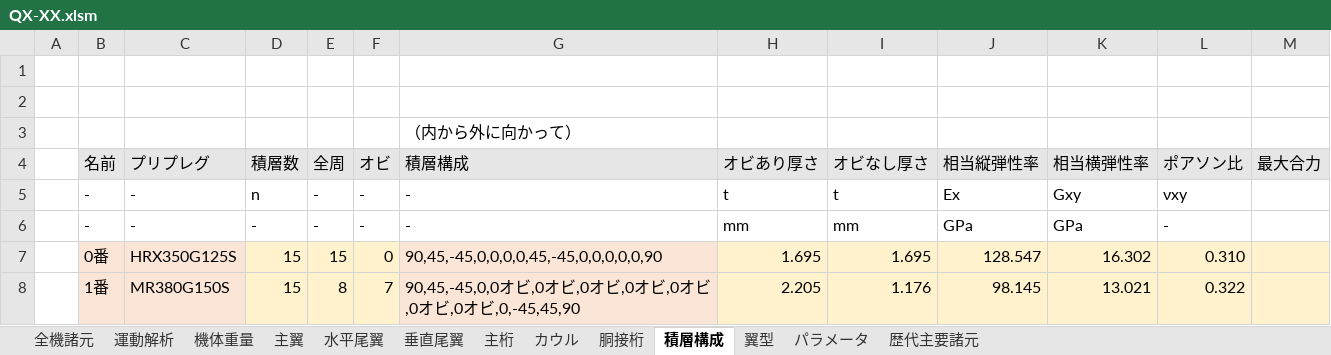
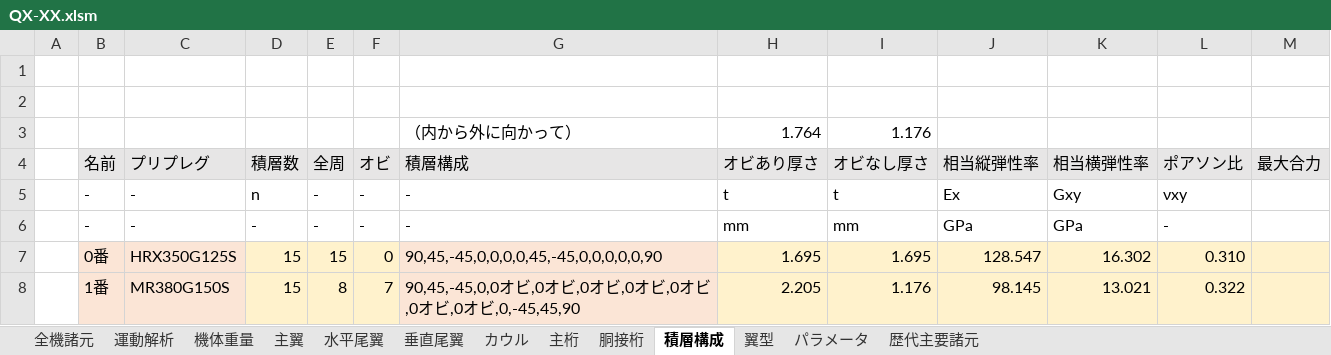
Before and after one commit to mr-haya/QX-design, an Excel workbook: QX-XX.xlsm, sheet 積層構成, drawn as a sheet; only a part is shown; values as stored, in another font and other column widths than the file's, no borders; charts and pictures not drawn; removed rows and columns are numbered as before the commit, all else as after; the diff names each change by its address in the sheet, - before the commit and + after, or states it on an @@ line.

```diff
--- a/QX-XX.xlsm (sheet 積層構成)
+++ b/QX-XX.xlsm (sheet 積層構成)
@@ sheet tab order changed: 全機諸元 | 運動解析 | 機体重量 | 主翼 | 水平尾翼 | 垂直尾翼 | カウル | 主桁 | 胴接桁 | 積層構成 | 翼型 | パラメータ | 歴代主要諸元 @@
-row 3:  |  |  |  |  |  | （内から外に向かって）
+row 3:  |  |  |  |  |  | （内から外に向かって） | 1.764 | 1.176
```
Also changed, not shown: sheet 主翼, sheet 主桁, formulas that keep their value, charts or pictures, 7 other files.
